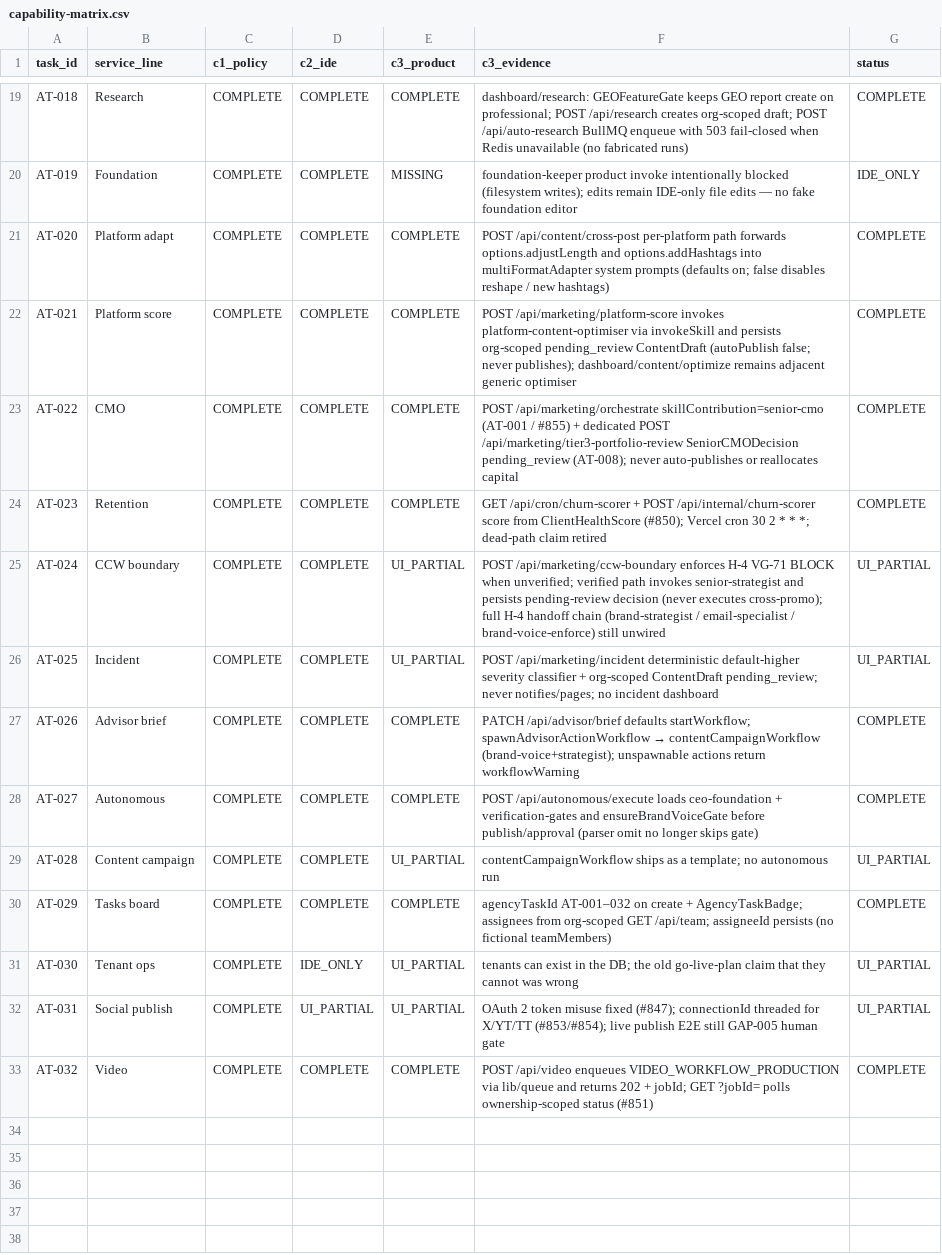
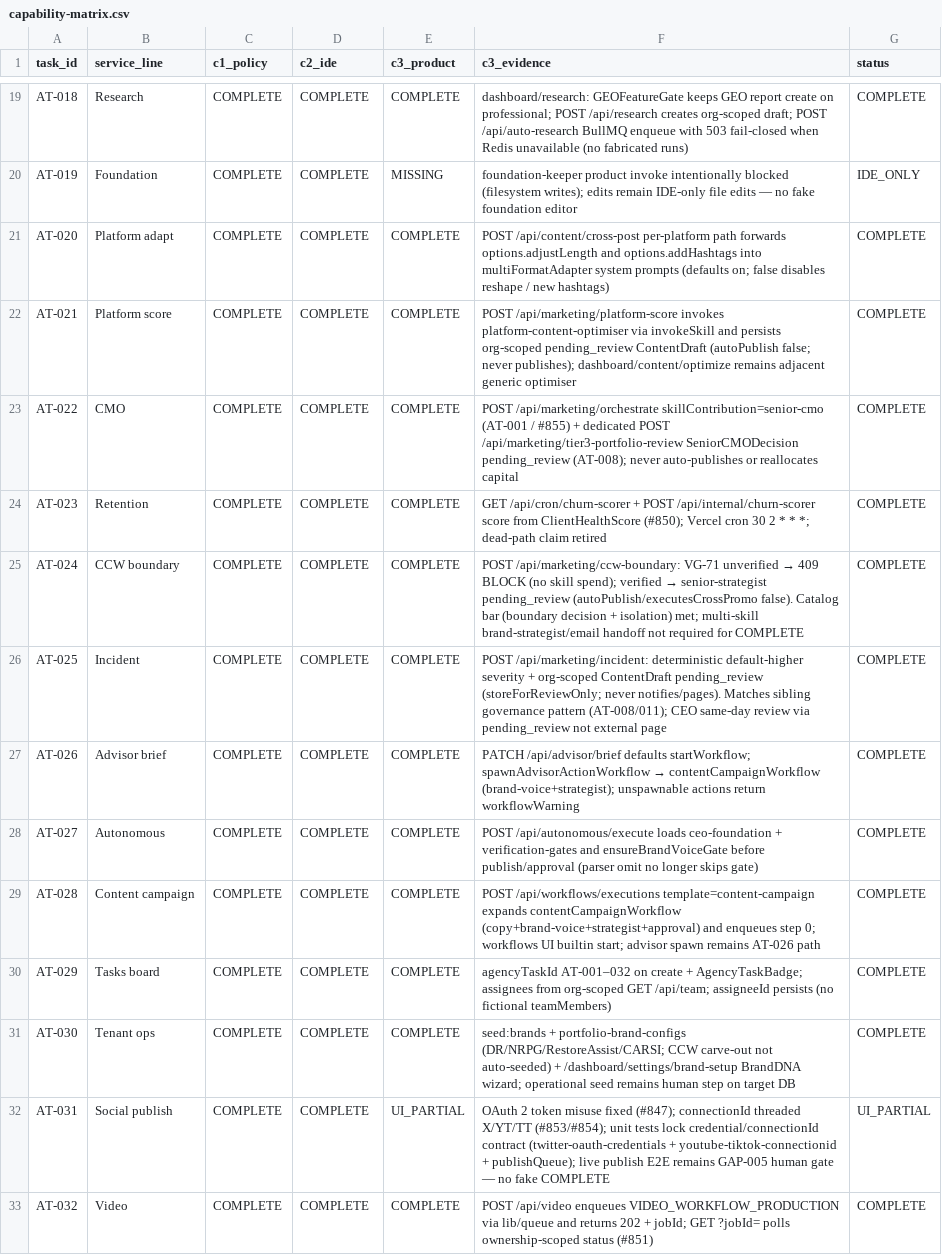
Before and after one commit to CleanExpo/Synthex, a CSV file: docs/pm/capability-matrix.csv, drawn as a sheet; only a part is shown, gaps mark what is left out.

```diff
--- a/docs/pm/capability-matrix.csv
+++ b/docs/pm/capability-matrix.csv
@@ -24,10 +24,10 @@ AT-022,CMO,COMPLETE,COMPLETE,COMPLETE,POST /api/marketing/orchestrate skillContr
 AT-023,Retention,COMPLETE,COMPLETE,COMPLETE,"GET /api/cron/churn-scorer + POST /api/internal/churn-scorer score from ClientHealthScore (#850); Vercel cron 30 2 * * *; dead-path claim retired",COMPLETE
-AT-024,CCW boundary,COMPLETE,COMPLETE,UI_PARTIAL,POST /api/marketing/ccw-boundary enforces H-4 VG-71 BLOCK when unverified; verified path invokes senior-strategist and persists pending-review decision (never executes cross-promo); full H-4 handoff chain (brand-strategist / email-specialist / brand-voice-enforce) still unwired,UI_PARTIAL
-AT-025,Incident,COMPLETE,COMPLETE,UI_PARTIAL,POST /api/marketing/incident deterministic default-higher severity classifier + org-scoped ContentDraft pending_review; never notifies/pages; no incident dashboard,UI_PARTIAL
+AT-024,CCW boundary,COMPLETE,COMPLETE,COMPLETE,"POST /api/marketing/ccw-boundary: VG-71 unverified → 409 BLOCK (no skill spend); verified → senior-strategist pending_review (autoPublish/executesCrossPromo false). Catalog bar (boundary decision + isolation) met; multi-skill brand-strategist/email handoff not required for COMPLETE",COMPLETE
+AT-025,Incident,COMPLETE,COMPLETE,COMPLETE,"POST /api/marketing/incident: deterministic default-higher severity + org-scoped ContentDraft pending_review (storeForReviewOnly; never notifies/pages). Matches sibling governance pattern (AT-008/011); CEO same-day review via pending_review not external page",COMPLETE
 AT-026,Advisor brief,COMPLETE,COMPLETE,COMPLETE,"PATCH /api/advisor/brief defaults startWorkflow; spawnAdvisorActionWorkflow → contentCampaignWorkflow (brand-voice+strategist); unspawnable actions return workflowWarning",COMPLETE
 AT-027,Autonomous,COMPLETE,COMPLETE,COMPLETE,"POST /api/autonomous/execute loads ceo-foundation + verification-gates and ensureBrandVoiceGate before publish/approval (parser omit no longer skips gate)",COMPLETE
-AT-028,Content campaign,COMPLETE,COMPLETE,UI_PARTIAL,contentCampaignWorkflow ships as a template; no autonomous run,UI_PARTIAL
+AT-028,Content campaign,COMPLETE,COMPLETE,COMPLETE,"POST /api/workflows/executions template=content-campaign expands contentCampaignWorkflow (copy+brand-voice+strategist+approval) and enqueues step 0; workflows UI builtin start; advisor spawn remains AT-026 path",COMPLETE
 AT-029,Tasks board,COMPLETE,COMPLETE,COMPLETE,"agencyTaskId AT-001–032 on create + AgencyTaskBadge; assignees from org-scoped GET /api/team; assigneeId persists (no fictional teamMembers)",COMPLETE
-AT-030,Tenant ops,COMPLETE,IDE_ONLY,UI_PARTIAL,tenants can exist in the DB; the old go-live-plan claim that they cannot was wrong,UI_PARTIAL
-AT-031,Social publish,COMPLETE,UI_PARTIAL,UI_PARTIAL,"OAuth 2 token misuse fixed (#847); connectionId threaded for X/YT/TT (#853/#854); live publish E2E still GAP-005 human gate",UI_PARTIAL
+AT-030,Tenant ops,COMPLETE,COMPLETE,COMPLETE,"seed:brands + portfolio-brand-configs (DR/NRPG/RestoreAssist/CARSI; CCW carve-out not auto-seeded) + /dashboard/settings/brand-setup BrandDNA wizard; operational seed remains human step on target DB",COMPLETE
+AT-031,Social publish,COMPLETE,COMPLETE,UI_PARTIAL,"OAuth 2 token misuse fixed (#847); connectionId threaded X/YT/TT (#853/#854); unit tests lock credential/connectionId contract (twitter-oauth-credentials + youtube-tiktok-connectionid + publishQueue); live publish E2E remains GAP-005 human gate — no fake COMPLETE",UI_PARTIAL
 AT-032,Video,COMPLETE,COMPLETE,COMPLETE,POST /api/video enqueues VIDEO_WORKFLOW_PRODUCTION via lib/queue and returns 202 + jobId; GET ?jobId= polls ownership-scoped status (#851),COMPLETE
```
Also changed, not shown: 8 other files.
